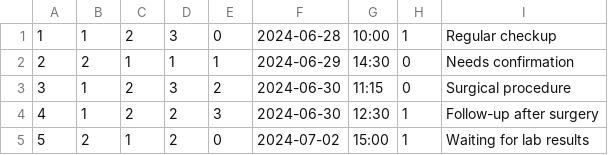
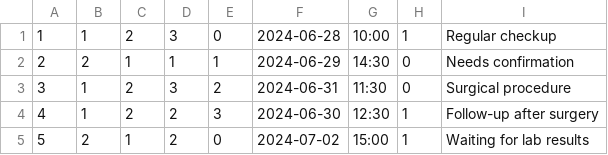
Before and after one commit to pranx29/Hospital-Management-System, a CSV file: data/appointments.csv, drawn as a sheet.

```diff
--- a/data/appointments.csv
+++ b/data/appointments.csv
@@ -2,3 +2,3 @@
 2,2,1,1,1,2024-06-29,14:30,0,Needs confirmation
-3,1,2,3,2,2024-06-30,11:15,0,Surgical procedure
+3,1,2,3,2,2024-06-31,11:30,0,Surgical procedure
 4,1,2,2,3,2024-06-30,12:30,1,Follow-up after surgery
```
Also changed, not shown: 8 other files.
